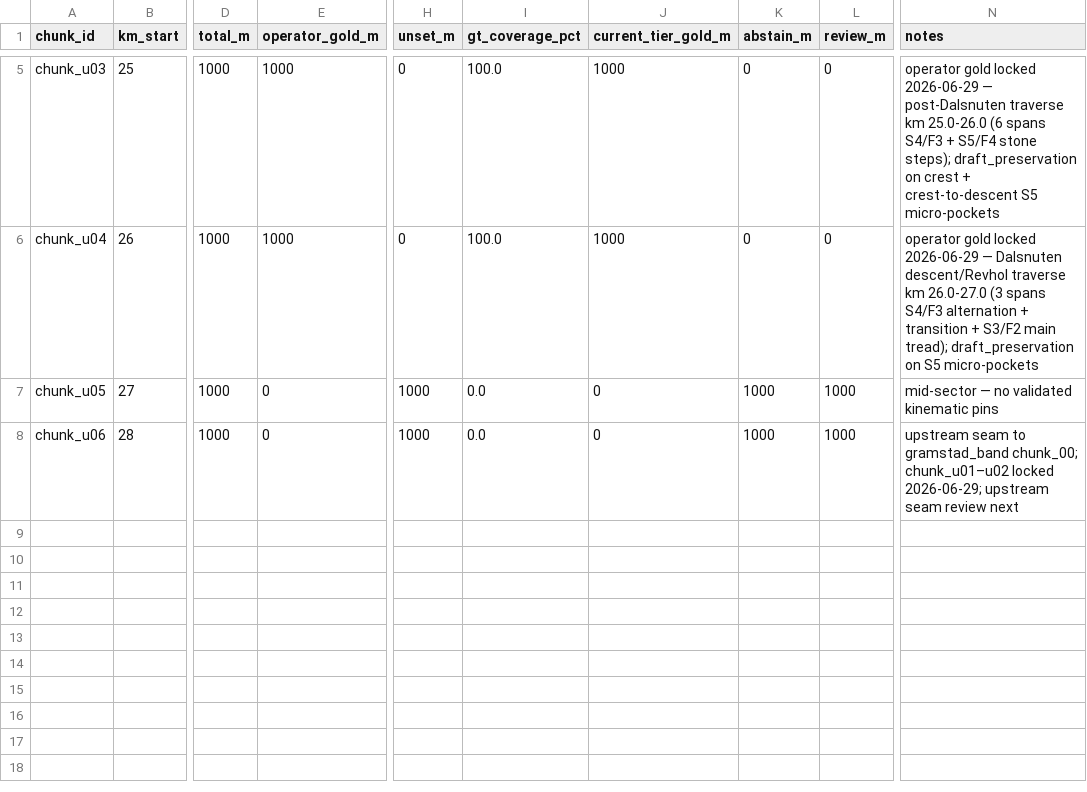
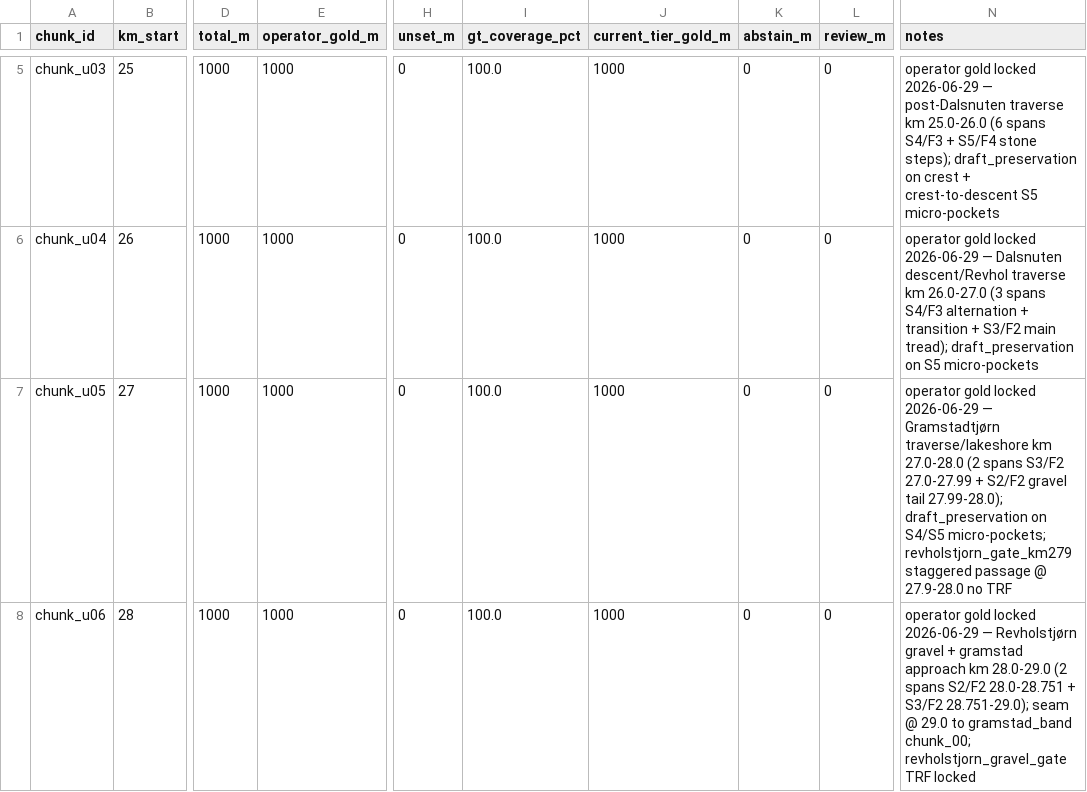
Before and after one commit to AnatomyOfPace/AnatomyOfPace, a CSV file: 03_Processed_Data/spatial/sut43_terrain_ontology/ground_truth_review/chunk_priority_dale_upstream.csv, drawn as a sheet; only a part is shown, gaps mark what is left out; the diff names each change by its address in the sheet, - before the commit and + after, or states it on an @@ line.

```diff
--- a/03_Processed_Data/spatial/sut43_terrain_ontology/ground_truth_review/chunk_priority_dale_upstream.csv
+++ b/03_Processed_Data/spatial/sut43_terrain_ontology/ground_truth_review/chunk_priority_dale_upstream.csv
-E7:E8 (operator_gold_m): 0
+E7:E8 (operator_gold_m): 1000
-H7:H8 (unset_m): 1000
+H7:H8 (unset_m): 0
-I7:I8 (gt_coverage_pct): 0.0
+I7:I8 (gt_coverage_pct): 100.0
-J7:J8 (current_tier_gold_m): 0
+J7:J8 (current_tier_gold_m): 1000
-K7:K8 (abstain_m): 1000
+K7:K8 (abstain_m): 0
-L7:L8 (review_m): 1000
+L7:L8 (review_m): 0
-N7 (notes): mid-sector — no validated kinematic pins
+N7 (notes): operator gold locked 2026-06-29 — Gramstadtjørn traverse/lakeshore km 27.0-28.0 (2 spans S3/F2 27.0-27.99 + S2/F2 gravel tail 27.99-28.0); draft_preservation on S4/S5 micro-pockets; revholstjorn_gate_km279 staggered passage @ 27.9-28.0 no TRF
-N8 (notes): upstream seam to gramstad_band chunk_00; chunk_u01–u02 locked 2026-06-29; upstream seam review next
+N8 (notes): operator gold locked 2026-06-29 — Revholstjørn gravel + gramstad approach km 28.0-29.0 (2 spans S2/F2 28.0-28.751 + S3/F2 28.751-29.0); seam @ 29.0 to gramstad_band chunk_00; revholstjorn_gravel_gate TRF locked
```
Also changed, not shown: 12 other files.
